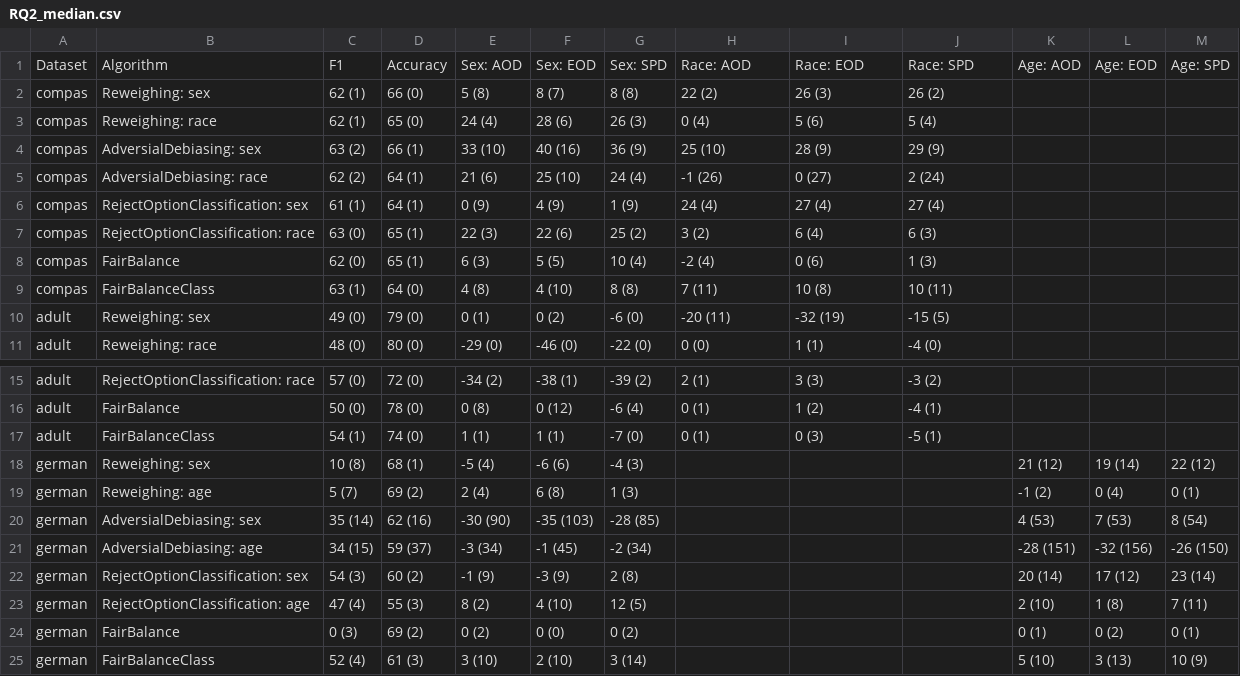
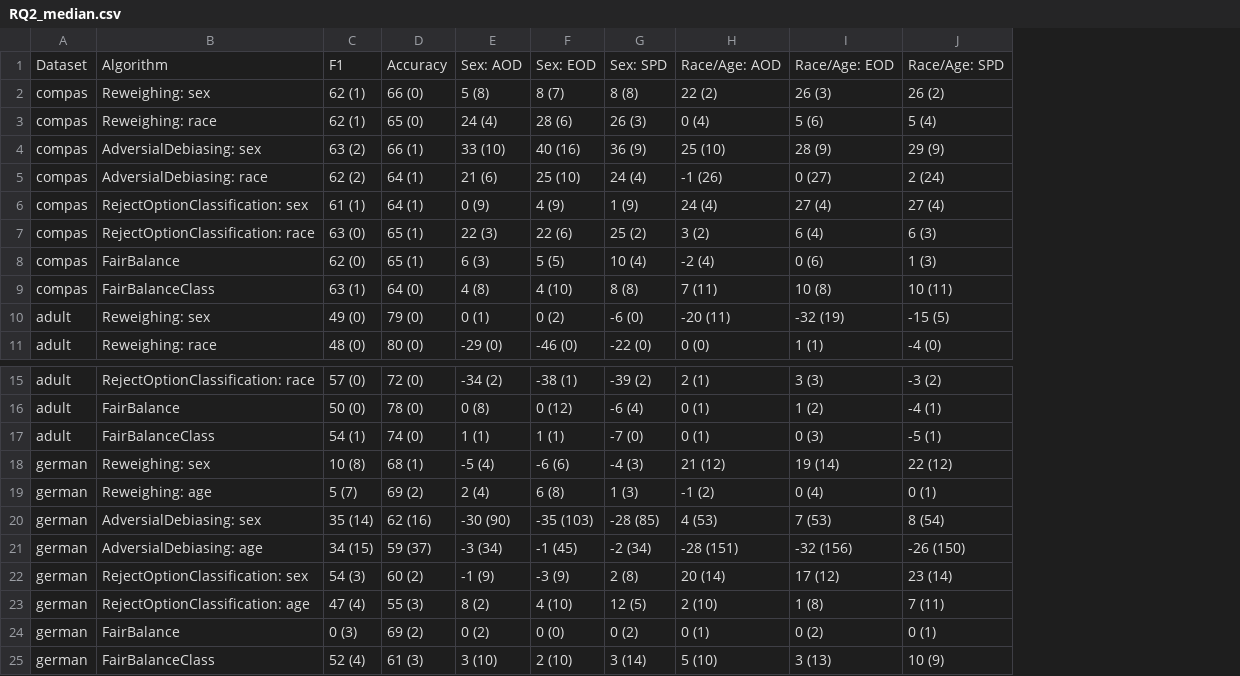
Before and after one commit to hil-se/FairBalance, a CSV file: results/RQ2_median.csv, drawn as a sheet; only a part is shown, gaps mark what is left out; the diff names each change by its address in the sheet, - before the commit and + after, or states it on an @@ line.

```diff
--- a/results/RQ2_median.csv
+++ b/results/RQ2_median.csv
-column K, row 1: Age: AOD; rows 18-25: 21 (12) | -1 (2) | 4 (53) | -28 (151) | 20 (14) | 2 (10) | 0 (1) | 5 (10)
-column L, row 1: Age: EOD; rows 18-25: 19 (14) | 0 (4) | 7 (53) | -32 (156) | 17 (12) | 1 (8) | 0 (2) | 3 (13)
-column M, row 1: Age: SPD; rows 18-25: 22 (12) | 0 (1) | 8 (54) | -26 (150) | 23 (14) | 7 (11) | 0 (1) | 10 (9)
-H1: Race: AOD
+H1: Race/Age: AOD
-I1: Race: EOD
+I1: Race/Age: EOD
-J1: Race: SPD
+J1: Race/Age: SPD
-H18: (empty)
+H18: 21 (12)
-I18: (empty)
+I18: 19 (14)
-J18: (empty)
+J18: 22 (12)
-H19: (empty)
+H19: -1 (2)
-I19: (empty)
+I19: 0 (4)
-J19: (empty)
+J19: 0 (1)
-H20: (empty)
+H20: 4 (53)
-I20: (empty)
+I20: 7 (53)
-J20: (empty)
+J20: 8 (54)
-H21: (empty)
+H21: -28 (151)
-I21: (empty)
+I21: -32 (156)
-J21: (empty)
+J21: -26 (150)
-H22: (empty)
+H22: 20 (14)
-I22: (empty)
+I22: 17 (12)
-J22: (empty)
+J22: 23 (14)
-H23: (empty)
+H23: 2 (10)
-I23: (empty)
+I23: 1 (8)
-J23: (empty)
+J23: 7 (11)
-H24: (empty)
+H24: 0 (1)
-I24: (empty)
+I24: 0 (2)
-J24: (empty)
+J24: 0 (1)
-H25: (empty)
+H25: 5 (10)
-I25: (empty)
+I25: 3 (13)
-J25: (empty)
+J25: 10 (9)
```
Also changed, not shown: results/RQ1_compare.csv, results/RQ1_median.csv, 5 other files.
